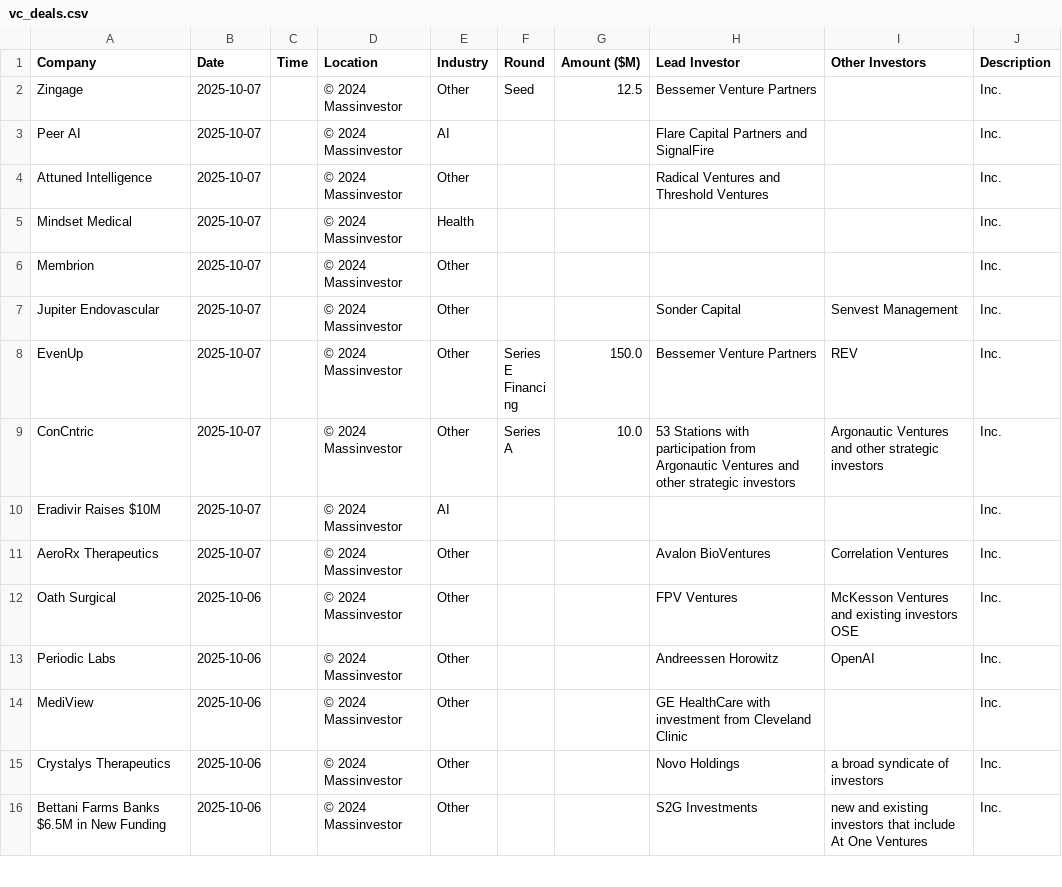
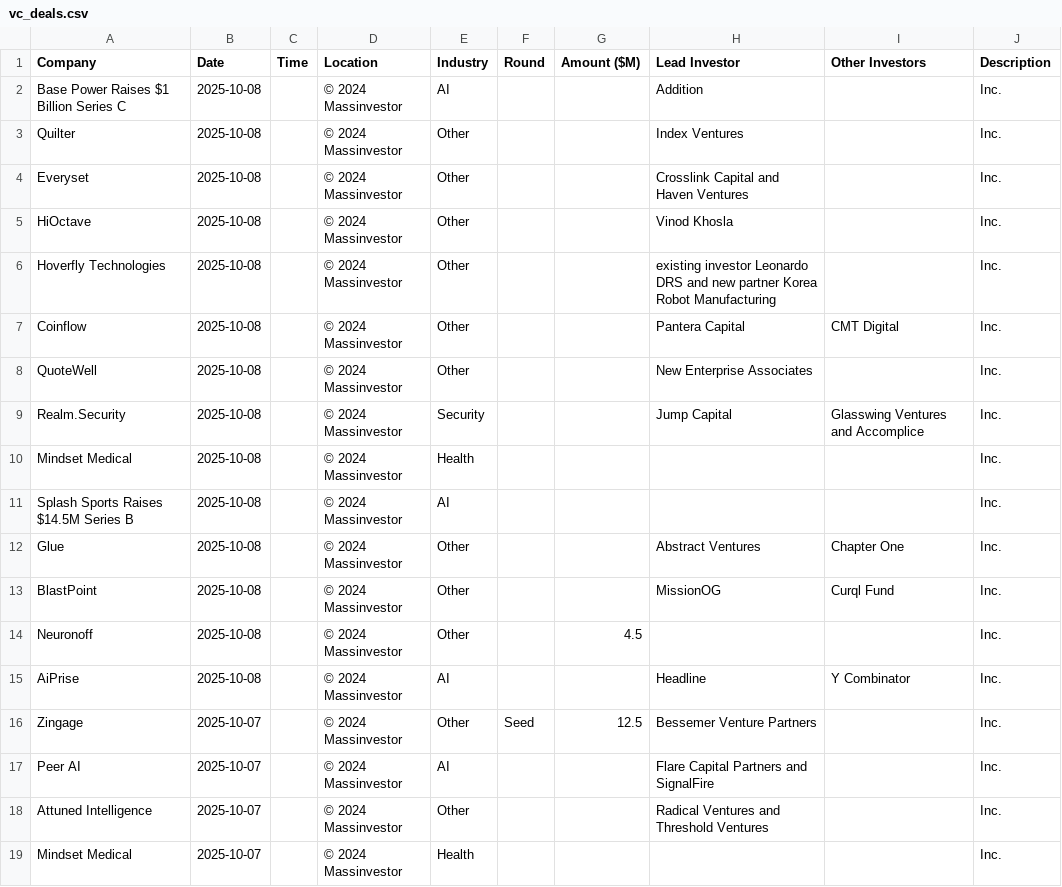
Before and after one commit to msingh6383/vcdeals, a CSV file: vc_deals.csv, drawn as a sheet; only a part is shown; the shorter side is filled out with more unchanged rows; the diff covers the shown part only; the diff names each change by its address in the sheet, - before the commit and + after, or states it on an @@ line.

```diff
--- a/vc_deals.csv
+++ b/vc_deals.csv
+row 2: Base Power Raises $1 Billion Series C | 2025-10-08 |  | © 2024 Massinvestor | AI |  |  | Addition |  | Inc.
+row 3: Quilter | 2025-10-08 |  | © 2024 Massinvestor | Other |  |  | Index Ventures |  | Inc.
+row 4: Everyset | 2025-10-08 |  | © 2024 Massinvestor | Other |  |  | Crosslink Capital and Haven Ventures |  | Inc.
+row 5: HiOctave | 2025-10-08 |  | © 2024 Massinvestor | Other |  |  | Vinod Khosla |  | Inc.
+row 6: Hoverfly Technologies | 2025-10-08 |  | © 2024 Massinvestor | Other |  |  | existing investor Leonardo DRS and new partner Korea Robot Manufacturing |  | Inc.
+row 7: Coinflow | 2025-10-08 |  | © 2024 Massinvestor | Other |  |  | Pantera Capital | CMT Digital | Inc.
+row 8: QuoteWell | 2025-10-08 |  | © 2024 Massinvestor | Other |  |  | New Enterprise Associates |  | Inc.
+row 9: Realm.Security | 2025-10-08 |  | © 2024 Massinvestor | Security |  |  | Jump Capital | Glasswing Ventures and Accomplice | Inc.
+row 10: Mindset Medical | 2025-10-08 |  | © 2024 Massinvestor | Health |  |  |  |  | Inc.
+row 11: Splash Sports Raises $14.5M Series B | 2025-10-08 |  | © 2024 Massinvestor | AI |  |  |  |  | Inc.
+row 12: Glue | 2025-10-08 |  | © 2024 Massinvestor | Other |  |  | Abstract Ventures | Chapter One | Inc.
+row 13: BlastPoint | 2025-10-08 |  | © 2024 Massinvestor | Other |  |  | MissionOG | Curql Fund | Inc.
+row 14: Neuronoff | 2025-10-08 |  | © 2024 Massinvestor | Other |  | 4.5 |  |  | Inc.
+row 15: AiPrise | 2025-10-08 |  | © 2024 Massinvestor | AI |  |  | Headline | Y Combinator | Inc.
```
Also changed, not shown: 14 removed rows elsewhere in this file, 1 other file.
